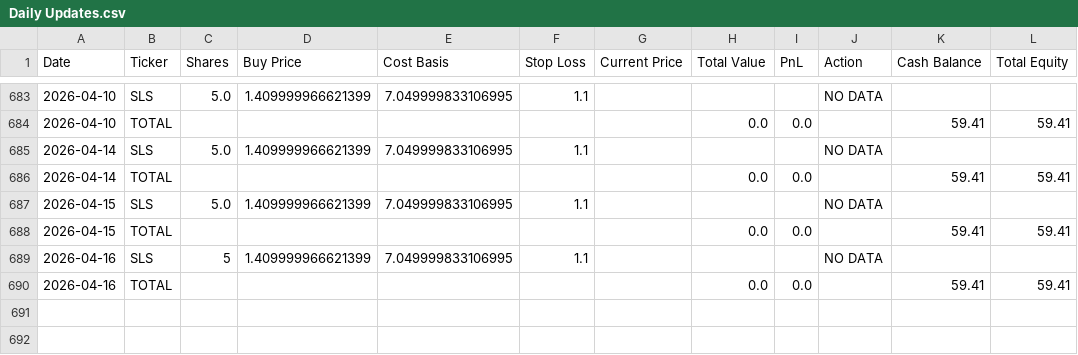
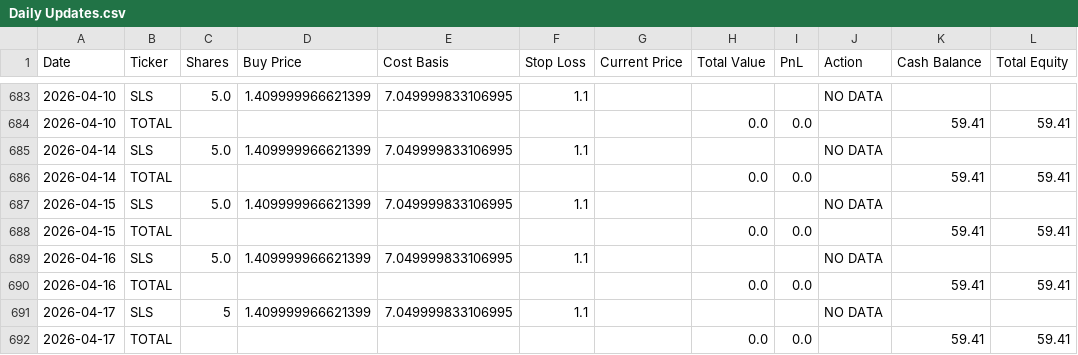
Before and after one commit to sensware/ChatGPT-Micro-Cap, a CSV file: Scripts and CSV Files/Daily Updates.csv, drawn as a sheet; only a part is shown, gaps mark what is left out.

```diff
--- a/Scripts and CSV Files/Daily Updates.csv
+++ b/Scripts and CSV Files/Daily Updates.csv
@@ -688,3 +688,5 @@ Date,Ticker,Shares,Buy Price,Cost Basis,Stop Loss,Current Price,Total Value,PnL,
 2026-04-15,TOTAL,,,,,,0.0,0.0,,59.41,59.41
-2026-04-16,SLS,5,1.409999966621399,7.049999833106995,1.1,,,,NO DATA,,
+2026-04-16,SLS,5.0,1.409999966621399,7.049999833106995,1.1,,,,NO DATA,,
 2026-04-16,TOTAL,,,,,,0.0,0.0,,59.41,59.41
+2026-04-17,SLS,5,1.409999966621399,7.049999833106995,1.1,,,,NO DATA,,
+2026-04-17,TOTAL,,,,,,0.0,0.0,,59.41,59.41
```
Also changed, not shown: 1 other file.
